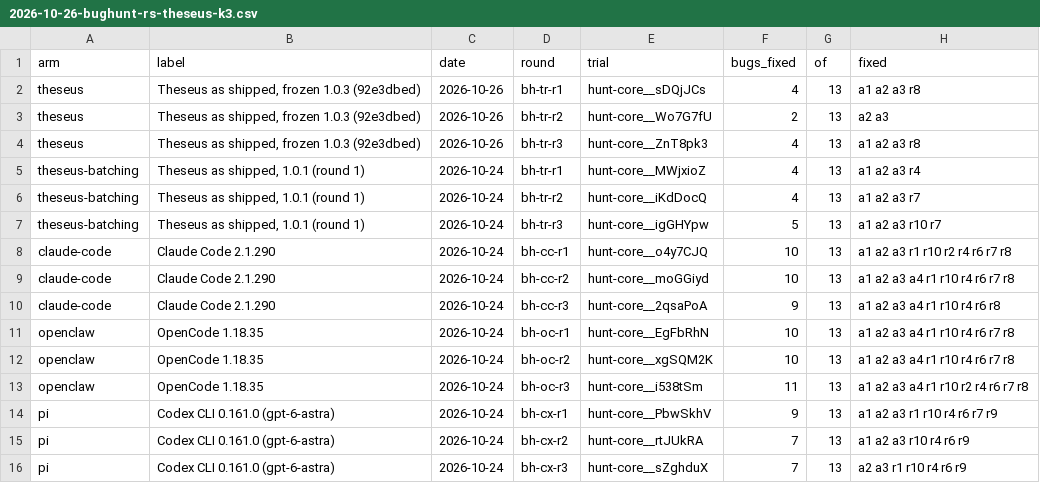
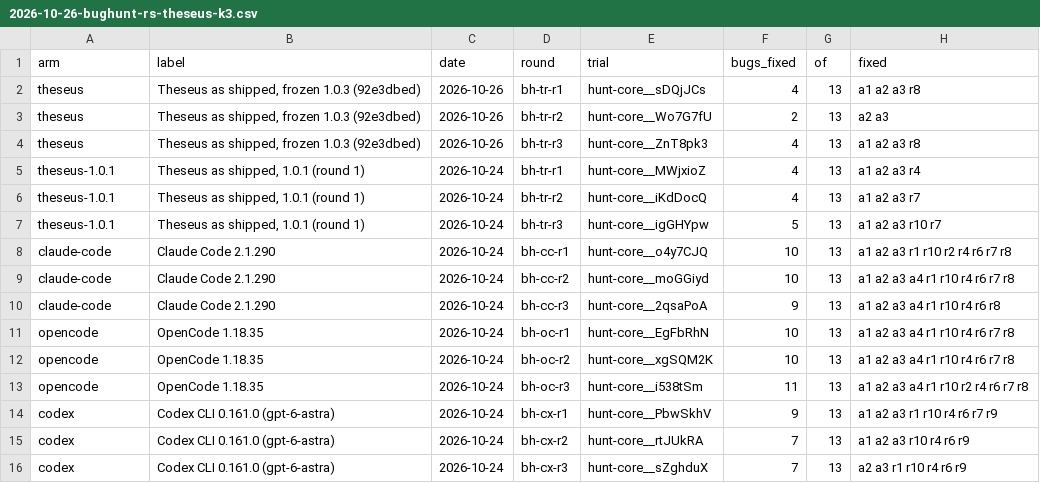
Before and after one commit to zeroaltitude/theseus, a CSV file: docs/benchmarks/2026-10-26-bughunt-rs-theseus-k3.csv, drawn as a sheet; only a part is shown; the diff names each change by its address in the sheet, - before the commit and + after, or states it on an @@ line.

Commit message:
docs/benchmarks: the Bug Hunt's arm keys name the harness that ran (theseus-sjf5q)
Three rows of 2026-10-26-bughunt-rs-theseus-k3 carried an arm key that named a
different harness than its own label and than the report's setup table:

  openclaw         -> opencode        "OpenCode 1.18.35"
  pi               -> codex           "Codex CLI 0.161.0 (gpt-6-astra)"
  theseus-batching -> theseus-1.0.1   "Theseus as shipped, 1.0.1 (round 1)"

The arm key is the only thing the cockpit and charts.py read a harness's name
and its palette colour from, so a chart over this table drew OpenClaw where
OpenCode ran, Pi where Codex CLI ran, and the batching ablation where the 1.0.1
carry-forward ran. Nothing draws it today -- the manifest sets the Bug Hunt row
aside, so it has no Frontier slice -- which is the only reason it was not on
screen.

No measured number moves. The CSV's other sixteen columns, the dataset with its
arm keys removed, and every value, interval and tip the four SVGs draw are
identical before and after.

The two figures are redrawn from the corrected keys, following the same shape
the 10-18, 10-21 and 10-23 reports use: OpenCode and Codex CLI have no slot in
the house palette, so they take the gray outside it with their names on the mark
(legend_labels says which), and the 1.0.1 carry-forward takes `oracle`, the
carried-build neutral. The report gains a dated correction note.

manifest.HARNESS_NAMES and harnesses_named() give the vocabulary, and
test_manifest.Published holds every published dataset, every CSV and index.json
to it: a row whose label names a harness must sit on that harness's key. It
reproduces all six JSON and six CSV mismatches on the data as published.

The gate does not run bench/report's tests (only bench/recall's), so this check
runs from `python3 -m unittest discover -s bench/report`, as bench/README says.

```diff
--- a/docs/benchmarks/2026-10-26-bughunt-rs-theseus-k3.csv
+++ b/docs/benchmarks/2026-10-26-bughunt-rs-theseus-k3.csv
-A5:A7 (arm): theseus-batching
+A5:A7 (arm): theseus-1.0.1
-A11:A13 (arm): openclaw
+A11:A13 (arm): opencode
-A14:A16 (arm): pi
+A14:A16 (arm): codex
```
Also changed, not shown: 8 other files.
